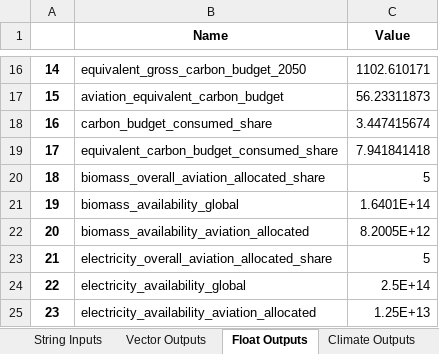
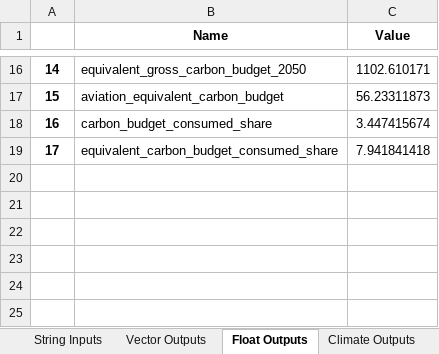
Before and after one commit to AeroMAPS/AeroMAPS, an Excel workbook: aeromaps/notebooks/tutorials/run_a_basic_calculation/aeromaps_data.xlsx, sheet Float Outputs, drawn as a sheet; only a part is shown, gaps mark what is left out; values as stored, in another font and other column widths than the file's, no borders; 1 other sheet too large or unreadable and not compared; the diff names each change by its address in the sheet, - before the commit and + after, or states it on an @@ line.

Commit message:
Notebooks reference files modified to take into account new formatting with resources shares as a vector

```diff
--- a/aeromaps/notebooks/tutorials/run_a_basic_calculation/aeromaps_data.xlsx (sheet Float Outputs)
+++ b/aeromaps/notebooks/tutorials/run_a_basic_calculation/aeromaps_data.xlsx (sheet Float Outputs)
-row 20: 18 | biomass_overall_aviation_allocated_share | 5
-row 21: 19 | biomass_availability_global | 1.6401E+14
-row 22: 20 | biomass_availability_aviation_allocated | 8.2005E+12
-row 23: 21 | electricity_overall_aviation_allocated_share | 5
-row 24: 22 | electricity_availability_global | 2.5E+14
-row 25: 23 | electricity_availability_aviation_allocated | 1.25E+13
```
Also changed, not shown: sheet Data Information, 14 other files.
